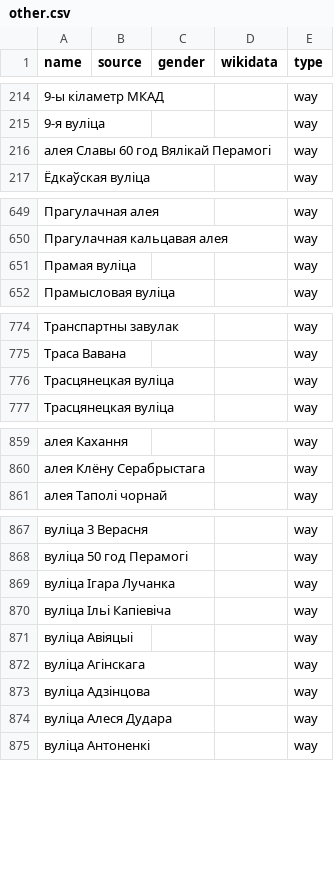
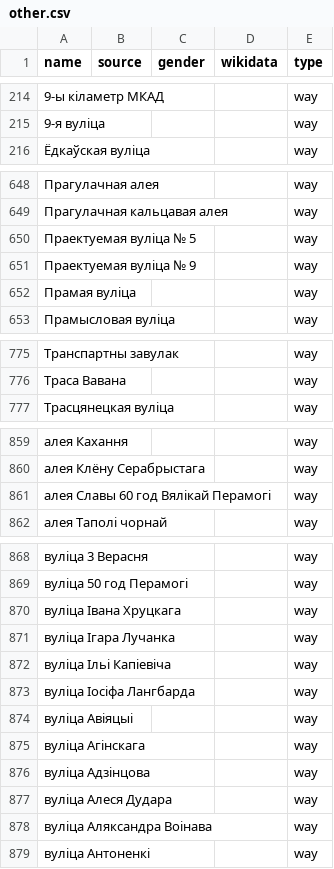
Before and after one commit to EqualStreetNames/equalstreetnames-minsk, a CSV file: data/other.csv, drawn as a sheet; only a part is shown, gaps mark what is left out; removed rows and columns are numbered as before the commit, all else as after; the diff covers the shown part only; the diff names each change by its address in the sheet, - before the commit and + after, or states it on an @@ line.

```diff
--- a/data/other.csv
+++ b/data/other.csv
-row 216: aлея Славы 60 год Вялікай Перамогі |  |  |  | way
+row 650: Праектуемая вуліца № 5 |  |  |  | way
+row 651: Праектуемая вуліца № 9 |  |  |  | way
-row 776: Трасцянецкая вулiца |  |  |  | way
+row 861: алея Славы 60 год Вялікай Перамогі |  |  |  | way
+row 870: вуліца Івана Хруцкага |  |  |  | way
+row 873: вуліца Іосіфа Лангбарда |  |  |  | way
+row 878: вуліца Аляксандра Воінава |  |  |  | way
```
Also changed, not shown: 3 added rows and 1 edited cell elsewhere in this file, 3 other files.
